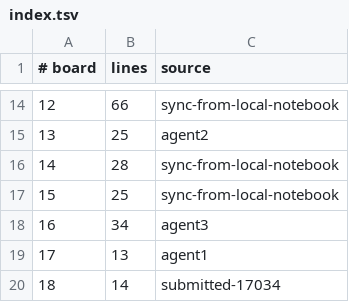
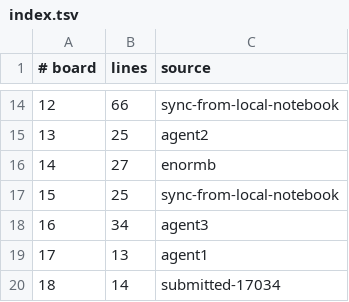
Before and after one commit to WarriorsSami/ccc-2026-nanofabricator, a TSV file: notebook/boards/4-enormous/index.tsv, drawn as a sheet; only a part is shown, gaps mark what is left out.

```diff
--- a/notebook/boards/4-enormous/index.tsv
+++ b/notebook/boards/4-enormous/index.tsv
@@ -15,3 +15,3 @@
 13	25	agent2
-14	28	sync-from-local-notebook
+14	27	enormb
 15	25	sync-from-local-notebook
```
Also changed, not shown: 1 other file.
